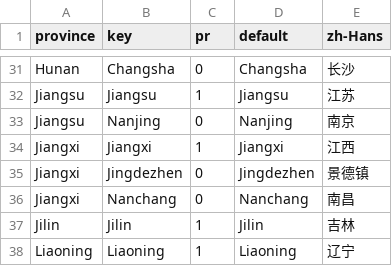
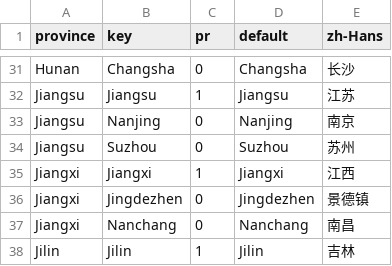
Before and after one commit to swingdance/regions, a CSV file: city/cn.csv, drawn as a sheet; only a part is shown, gaps mark what is left out; the shorter side is filled out with more unchanged rows.

Commit message:
city/cn.csv: Add Suzhou

```diff
--- a/city/cn.csv
+++ b/city/cn.csv
@@ -33,2 +33,3 @@ Jiangsu,Jiangsu,1,Jiangsu,江苏
 Jiangsu,Nanjing,0,Nanjing,南京
+Jiangsu,Suzhou,0,Suzhou,苏州
 Jiangxi,Jiangxi,1,Jiangxi,江西
```
